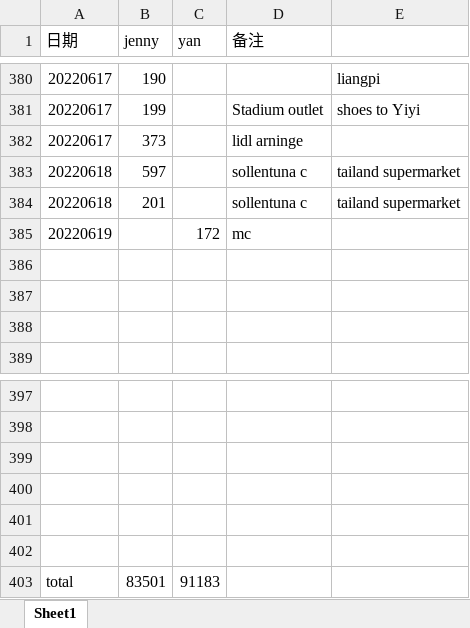
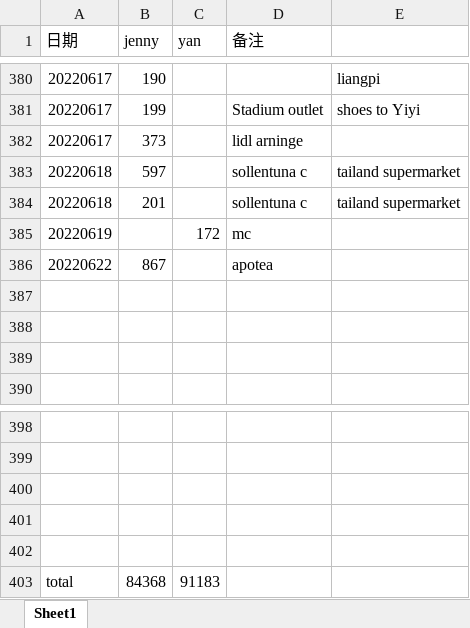
Before and after one commit to yanhuanwang/cost2022, an Excel workbook: cost2022.xlsx, sheet Sheet1, drawn as a sheet; only a part is shown, gaps mark what is left out; values as stored, in another font and other column widths than the file's, no borders; removed rows and columns are numbered as before the commit, all else as after; the diff names each change by its address in the sheet, - before the commit and + after, or states it on an @@ line.

Commit message:
jenny06222022

```diff
--- a/cost2022.xlsx (sheet Sheet1)
+++ b/cost2022.xlsx (sheet Sheet1)
+row 386: 20220622 | 867 |  | apotea
-row 402: (empty)
-B403 (jenny): 83501
+B403 (jenny): 84368
```
